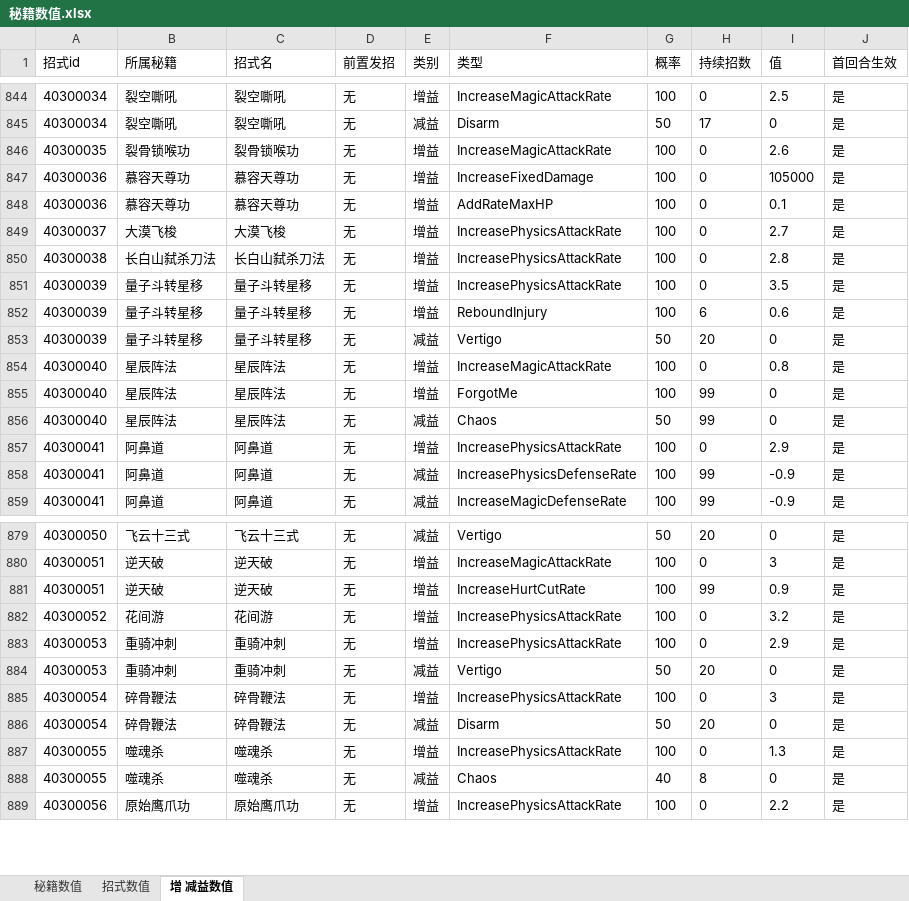
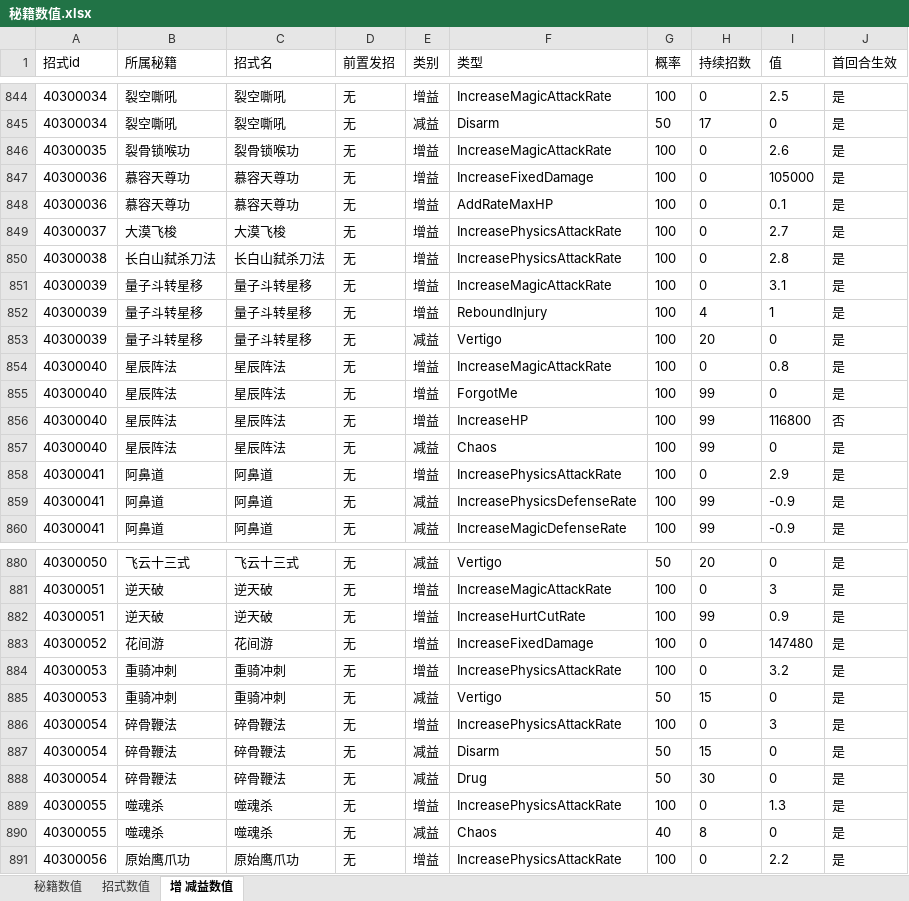
Before and after one commit to zhaoguo20002/MyWuXia, an Excel workbook: docs/秘籍数值.xlsx, sheet 增 减益数值, drawn as a sheet; only a part is shown, gaps mark what is left out; values as stored, in another font and other column widths than the file's, no borders; addresses are those after the commit; the diff names each change by its address in the sheet, - before the commit and + after, or states it on an @@ line.

```diff
--- a/docs/秘籍数值.xlsx (sheet 增 减益数值)
+++ b/docs/秘籍数值.xlsx (sheet 增 减益数值)
-F851 (类型): IncreasePhysicsAttackRate
+F851 (类型): IncreaseMagicAttackRate
-I851 (值): 3.5
+I851 (值): 3.1
-H852 (持续招数): 6
+H852 (持续招数): 4
-I852 (值): 0.6
+I852 (值): 1
-G853 (概率): 50
+G853 (概率): 100
+row 856: 40300040 | 星辰阵法 | 星辰阵法 | 无 | 增益 | IncreaseHP | 100 | 99 | 116800 | 否
-G857 (概率): 50
+G857 (概率): 100
-F883 (类型): IncreasePhysicsAttackRate
+F883 (类型): IncreaseFixedDamage
-I883 (值): 3.2
+I883 (值): 147480
-I884 (值): 2.9
+I884 (值): 3.2
-H885 (持续招数): 20
+H885 (持续招数): 15
-H887 (持续招数): 20
+H887 (持续招数): 15
+row 888: 40300054 | 碎骨鞭法 | 碎骨鞭法 | 无 | 减益 | Drug | 50 | 30 | 0 | 是
```
Also changed, not shown: sheet 秘籍数值, sheet 招式数值, docs/数值平衡.xlsx, docs/测试诀要.xlsx, 8 other files.
